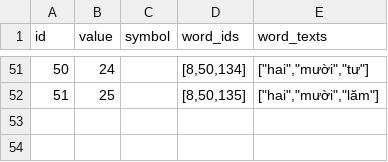
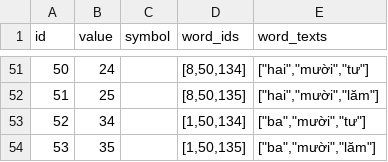
Before and after one commit to elimu-ai/webapp-lfs, a CSV file: lang-VIE/numbers.csv, drawn as a sheet; only a part is shown, gaps mark what is left out.

```diff
--- a/lang-VIE/numbers.csv
+++ b/lang-VIE/numbers.csv
@@ -52 +52,3 @@ id,value,symbol,word_ids,word_texts
 51,25,,"[8,50,135]","[""hai"",""mười"",""lăm""]"
+52,34,,"[1,50,134]","[""ba"",""mười"",""tư""]"
+53,35,,"[1,50,135]","[""ba"",""mười"",""lăm""]"
```
Also changed, not shown: lang-ENG/emojis.csv, lang-HIN/emojis.csv, 2 other files.
